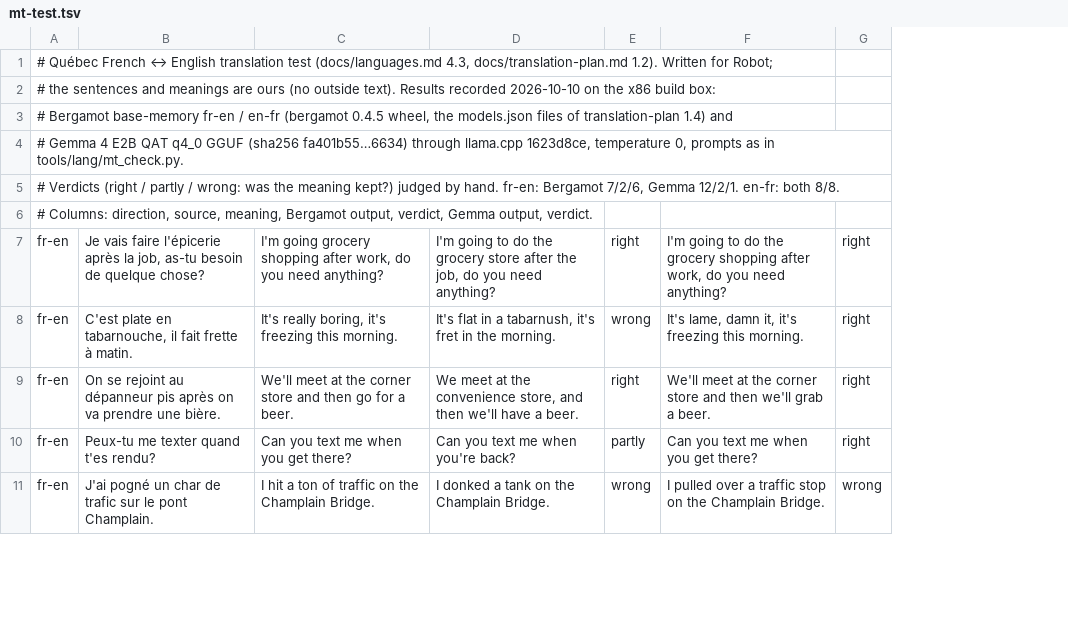
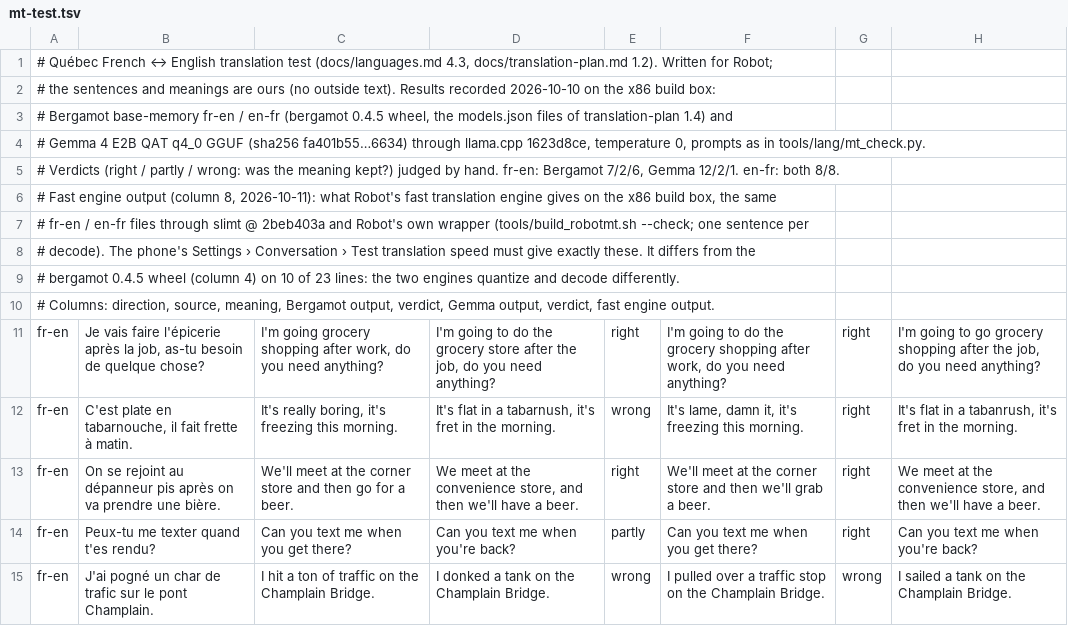
Before and after one commit to picocryptfan/robot-assistant, a TSV file: robot/tools/lang/fr-CA/mt-test.tsv, drawn as a sheet; only a part is shown; the diff names each change by its address in the sheet, - before the commit and + after, or states it on an @@ line.

Commit message:
Build the fast translation engine from pinned slimt sources, and record its own reference outputs

```diff
--- a/robot/tools/lang/fr-CA/mt-test.tsv
+++ b/robot/tools/lang/fr-CA/mt-test.tsv
+column H, rows 11-15: I'm going to go grocery shopping after the job, do you need anything? | It's flat in a tabanrush, it's fret in the morning. | We meet at the convenience store, and then we'll have a beer. | Can you text me when you're back? | I sailed a tank on the Champlain Bridge.
-A6: # Columns: direction, source, meaning, Bergamot output, verdict, Gemma output, verdict.
+A6: # Fast engine output (column 8, 2026-10-11): what Robot's fast translation engine gives on the x86 build box, the same
+row 7: # fr-en / en-fr files through slimt @ 2beb403a and Robot's own wrapper (tools/build_robotmt.sh --check; one sentence per
+row 8: # decode). The phone's Settings › Conversation › Test translation speed must give exactly these. It differs from the
+row 9: # bergamot 0.4.5 wheel (column 4) on 10 of 23 lines: the two engines quantize and decode differently.
+row 10: # Columns: direction, source, meaning, Bergamot output, verdict, Gemma output, verdict, fast engine output.
```
Also changed, not shown: 7 other files.
